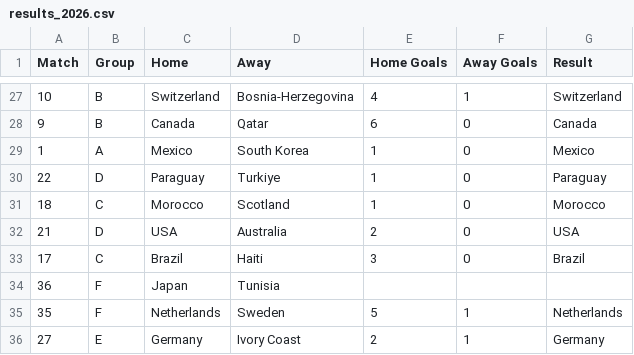
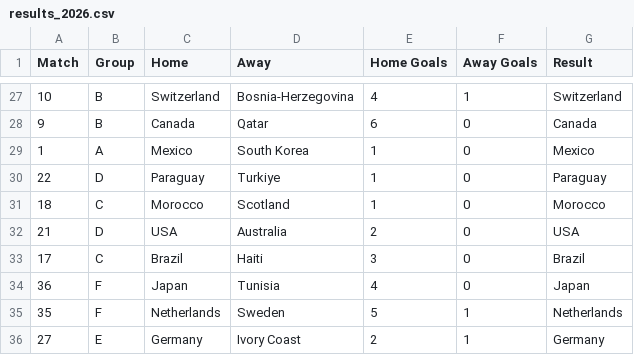
Before and after one commit to andrewlilley/world_cup, a CSV file: results_2026.csv, drawn as a sheet; only a part is shown, gaps mark what is left out.

```diff
--- a/results_2026.csv
+++ b/results_2026.csv
@@ -33,3 +33,3 @@
 17,"C","Brazil","Haiti",3,0,"Brazil"
-36,"F","Japan","Tunisia",,,
+36,"F","Japan","Tunisia",4,0,"Japan"
 35,"F","Netherlands","Sweden",5,1,"Netherlands"
```
Also changed, not shown: 1 other file.
